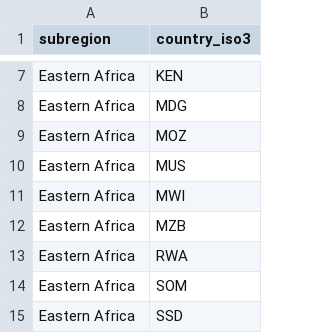
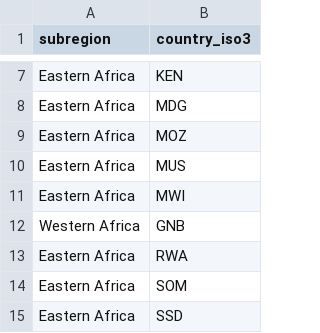
Before and after one commit to serotracker/Africa-SRMA-seroprevalence, a CSV file: data/tables/afr_regions.csv, drawn as a sheet; only a part is shown, gaps mark what is left out; removed rows and columns are numbered as before the commit, all else as after; the diff names each change by its address in the sheet, - before the commit and + after, or states it on an @@ line.

```diff
--- a/data/tables/afr_regions.csv
+++ b/data/tables/afr_regions.csv
-row 12: Eastern Africa | MZB
+row 12: Western Africa | GNB
```
Also changed, not shown: data/tables/pop_density.csv, outputs/metareg_output_formatted_res.csv, 45 other files.
